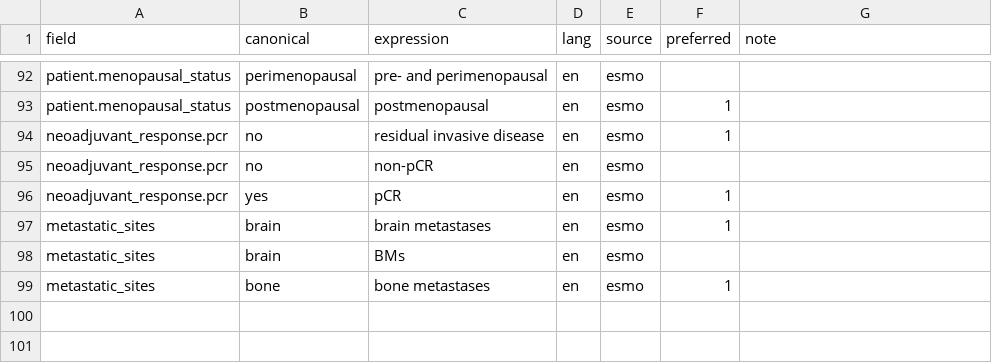
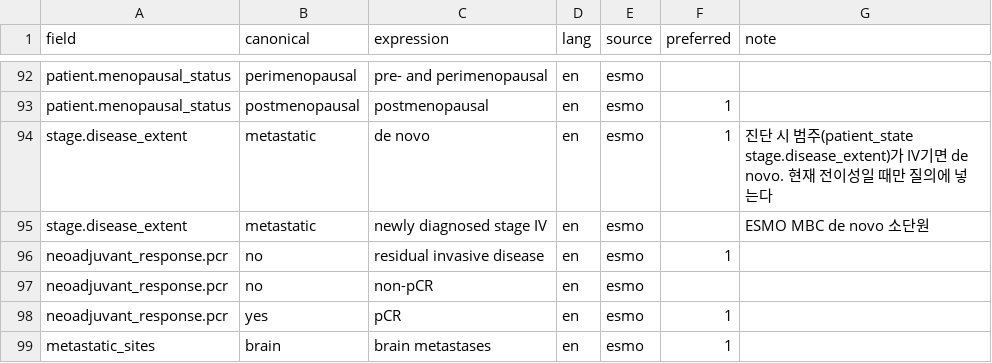
Before and after one commit to Br-CDSS-Konyang-University-bootcamp/prescription_model_breast_cancer, a CSV file: data/dictionaries/guideline_terms.csv, drawn as a sheet; only a part is shown, gaps mark what is left out; the shorter side is filled out with more unchanged rows; the diff names each change by its address in the sheet, - before the commit and + after, or states it on an @@ line.

```diff
--- a/data/dictionaries/guideline_terms.csv
+++ b/data/dictionaries/guideline_terms.csv
+row 94: stage.disease_extent | metastatic | de novo | en | esmo | 1 | 진단 시 범주(patient_state stage.disease_extent)가 IV기면 de novo. 현재 전이성일 때만 질의에 넣는다
+row 95: stage.disease_extent | metastatic | newly diagnosed stage IV | en | esmo |  | ESMO MBC de novo 소단원
```
Also changed, not shown: data/eval/rag_eval_cases.csv, 8 other files.
